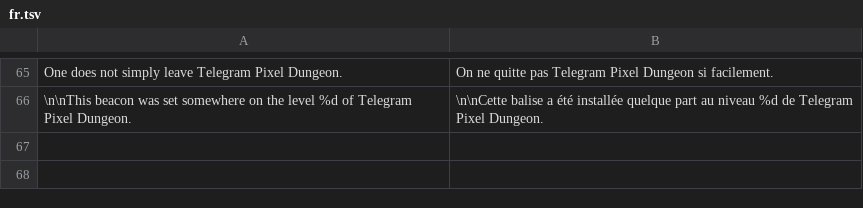
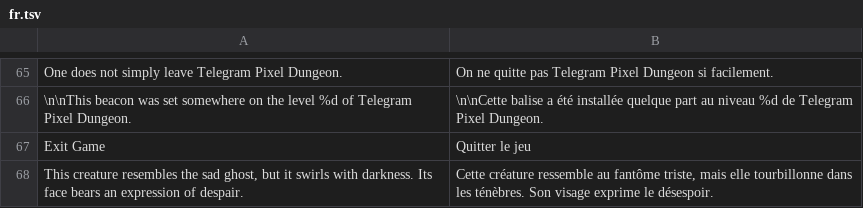
Before and after one commit to shiba-vibecoding/pixel-dungeon-telegram, a TSV file: tools/i18n_supplements/fr.tsv, drawn as a sheet; only a part is shown, gaps mark what is left out; the diff names each change by its address in the sheet, - before the commit and + after, or states it on an @@ line.

```diff
--- a/tools/i18n_supplements/fr.tsv
+++ b/tools/i18n_supplements/fr.tsv
+row 67: Exit Game | Quitter le jeu
+row 68: This creature resembles the sad ghost, but it swirls with darkness. Its face bears an expression of despair. | Cette créature ressemble au fantôme triste, mais elle tourbillonne dans les ténèbres. Son visage exprime le désespoir.
```
Also changed, not shown: android/assets/i18n/tr.tsv, tools/i18n_supplements/es.tsv, 44 other files.
